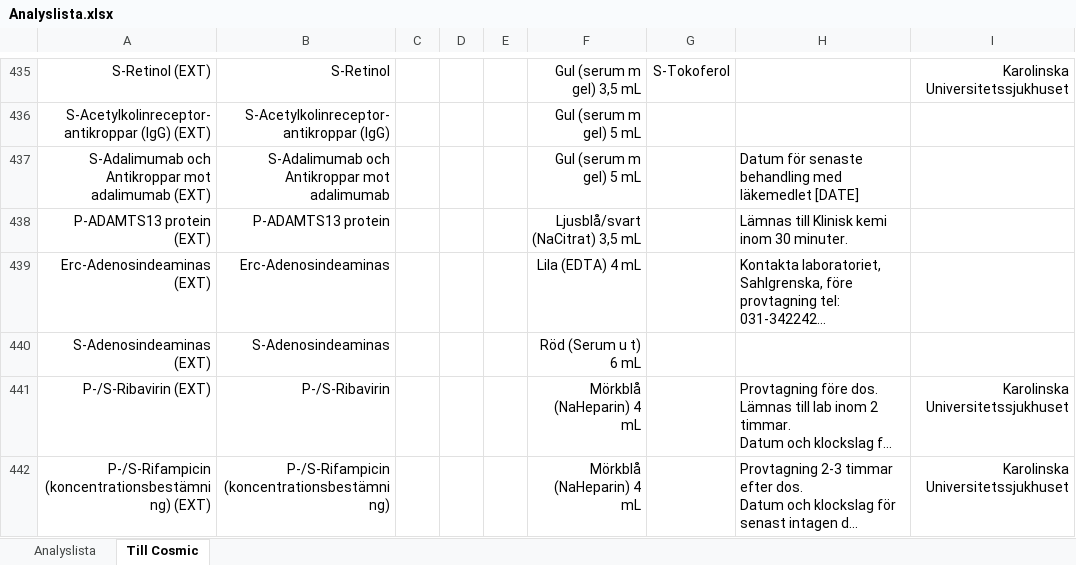
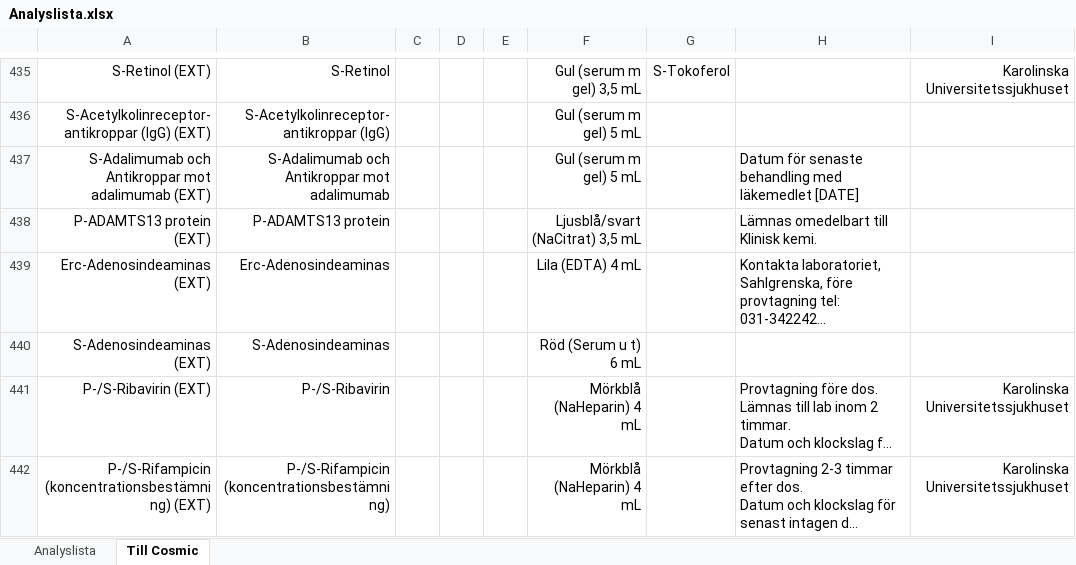
Before and after one commit to LabVastmanland/methodlist, an Excel workbook: data/Analyslista.xlsx, sheet Till Cosmic, drawn as a sheet; only a part is shown, gaps mark what is left out; long unchanged cells end in …; values as stored, in another font and other column widths than the file's, no borders; table styles not drawn; the diff names each change by its address in the sheet, - before the commit and + after, or states it on an @@ line.

```diff
--- a/data/Analyslista.xlsx (sheet Till Cosmic)
+++ b/data/Analyslista.xlsx (sheet Till Cosmic)
-H438: Lämnas till Klinisk kemi inom 30 minuter.
+H438: Lämnas omedelbart till Klinisk kemi.
```
Also changed, not shown: sheet Analyslista.
